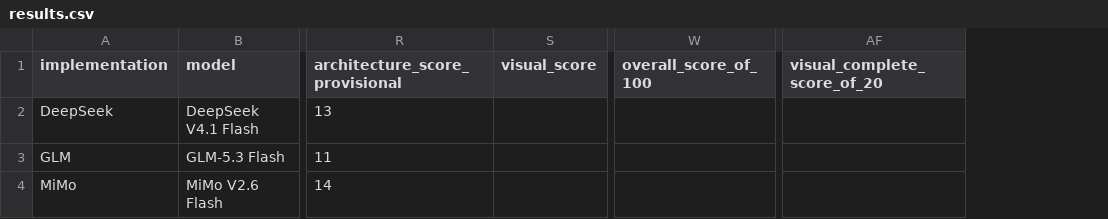
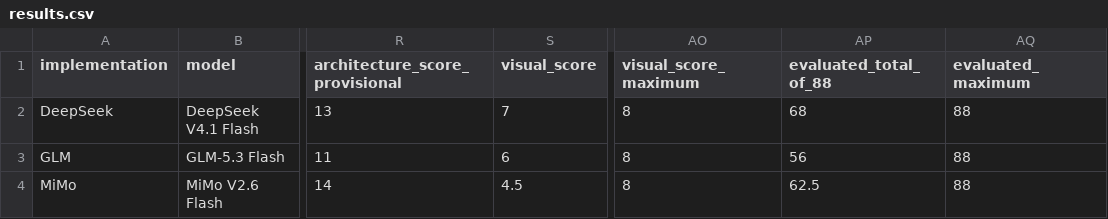
Before and after one commit to faustoaguanor/geospatial-flash-benchmark, a CSV file: benchmark/results.csv, drawn as a sheet; only a part is shown, gaps mark what is left out; removed rows and columns are numbered as before the commit, all else as after; the diff names each change by its address in the sheet, - before the commit and + after, or states it on an @@ line.

Commit message:
Score only observed criteria with an 88-point evaluation scope

```diff
--- a/benchmark/results.csv
+++ b/benchmark/results.csv
-column W (overall_score_of_100), empty
-column AF (visual_complete_score_of_20), empty
+column AO (visual_score_maximum), rows 2-4: all 8
+column AP (evaluated_total_of_88), rows 2-4: 68 | 56 | 62.5
+column AQ (evaluated_maximum), rows 2-4: all 88
-S2 (visual_score): (empty)
+S2 (visual_score): 7
-S3 (visual_score): (empty)
+S3 (visual_score): 6
-S4 (visual_score): (empty)
+S4 (visual_score): 4.5
```
Also changed, not shown: 7 other files.
